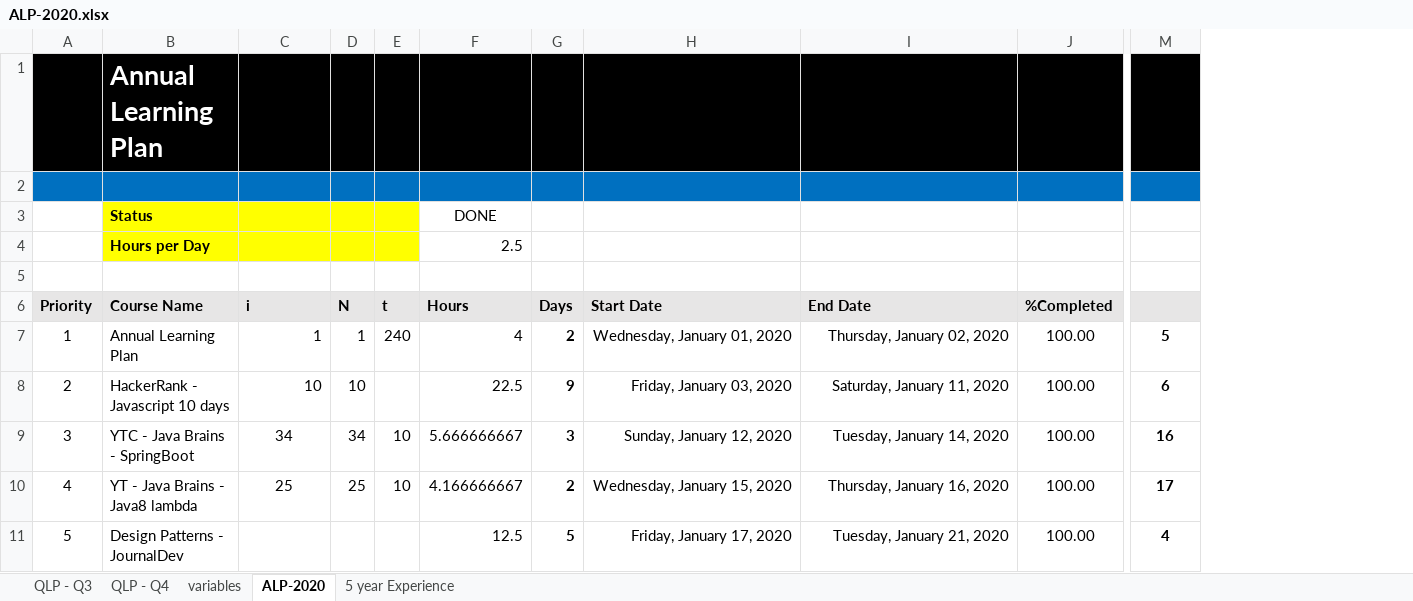
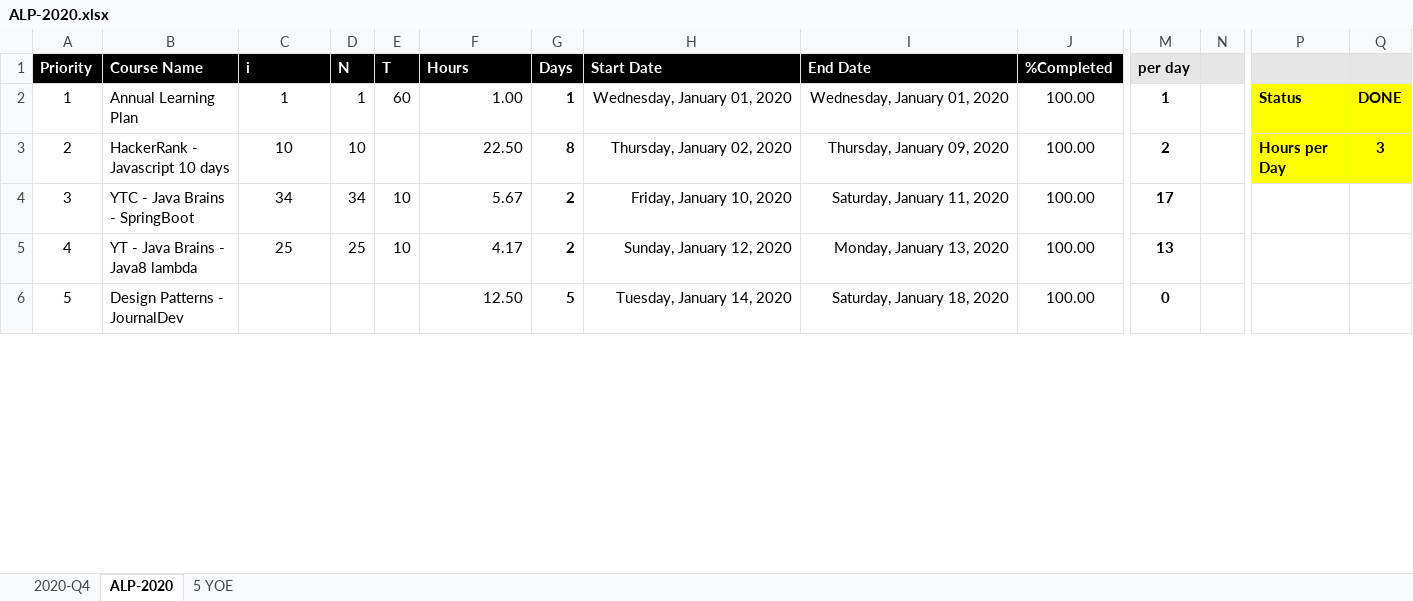
Before and after one commit to arpit04tripathi/files-cdn, an Excel workbook: temp/ALP-2020.xlsx, sheet ALP-2020, drawn as a sheet; only a part is shown, gaps mark what is left out; values as stored, in another font and other column widths than the file's, no borders; conditional formats not drawn; removed rows and columns are numbered as before the commit, all else as after; rows hold the shown columns only; the diff covers the shown part only; the diff names each change by its address in the sheet, - before the commit and + after, or states it on an @@ line.

```diff
--- a/temp/ALP-2020.xlsx (sheet ALP-2020)
+++ b/temp/ALP-2020.xlsx (sheet ALP-2020)
-sheet tab: QLP - Q3
-sheet tab: QLP - Q4
-sheet tab: variables
-sheet tab: 5 year Experience
+sheet tab: 2020-Q4
+sheet tab: 5 YOE
+column N, empty
+column P, rows 2-3: Status | Hours per Day
+column Q, rows 2-3: DONE | 3
-row 1:  | Annual Learning Plan
-row 2: (empty)
-row 3:  | Status |  |  |  | DONE
-row 4:  | Hours per Day |  |  |  | 2.5
-row 5: (empty)
@@ A1:J1 fill: #E7E6E6 → #000000, text colour: black → #FFFFFF @@
-E1: t
+E1: T
-M1: (empty)
+M1: per day
-C2:C3 alignment: right
+C2:C3 alignment: center
-E2 (T): 240
+E2 (T): 60
-F2 (Hours): 4
+F2 (Hours): 1.00
-G2 (Days): 2
+G2 (Days): 1
-I2 (End Date): Thursday, January 02, 2020
+I2 (End Date): Wednesday, January 01, 2020
-M2 (per day): 5
+M2 (per day): 1
-F3 (Hours): 22.5
+F3 (Hours): 22.50
-G3 (Days): 9
+G3 (Days): 8
-H3 (Start Date): Friday, January 03, 2020
+H3 (Start Date): Thursday, January 02, 2020
-I3 (End Date): Saturday, January 11, 2020
+I3 (End Date): Thursday, January 09, 2020
-M3 (per day): 6
+M3 (per day): 2
-F4 (Hours): 5.666666667
+F4 (Hours): 5.67
-G4 (Days): 3
+G4 (Days): 2
-H4 (Start Date): Sunday, January 12, 2020
+H4 (Start Date): Friday, January 10, 2020
-I4 (End Date): Tuesday, January 14, 2020
+I4 (End Date): Saturday, January 11, 2020
-M4 (per day): 16
+M4 (per day): 17
-F5 (Hours): 4.166666667
+F5 (Hours): 4.17
-H5 (Start Date): Wednesday, January 15, 2020
+H5 (Start Date): Sunday, January 12, 2020
-I5 (End Date): Thursday, January 16, 2020
+I5 (End Date): Monday, January 13, 2020
-M5 (per day): 17
+M5 (per day): 13
-F6 (Hours): 12.5
+F6 (Hours): 12.50
-H6 (Start Date): Friday, January 17, 2020
+H6 (Start Date): Tuesday, January 14, 2020
-I6 (End Date): Tuesday, January 21, 2020
+I6 (End Date): Saturday, January 18, 2020
-M6 (per day): 4
+M6 (per day): 0
```
Also changed, not shown: 32 added rows, 9 removed rows, 161 edited cells and cell formats elsewhere in this sheet, formulas that keep their value, hidden cells, 2 other files.
